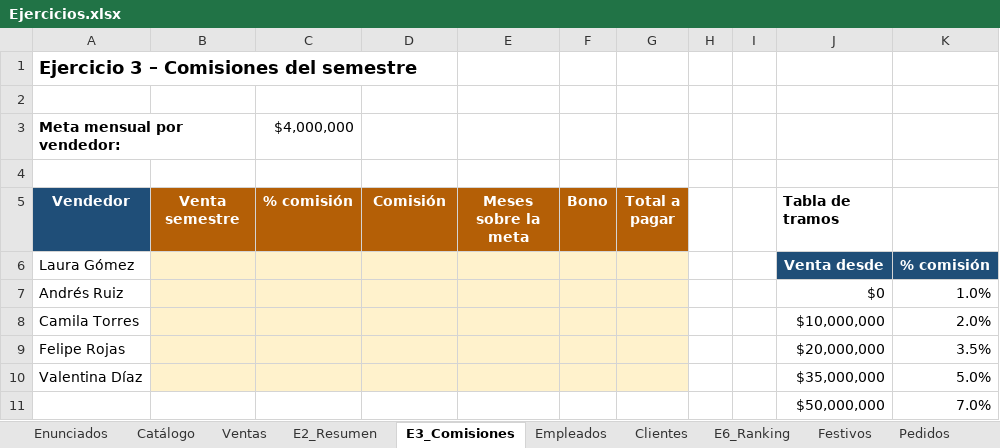
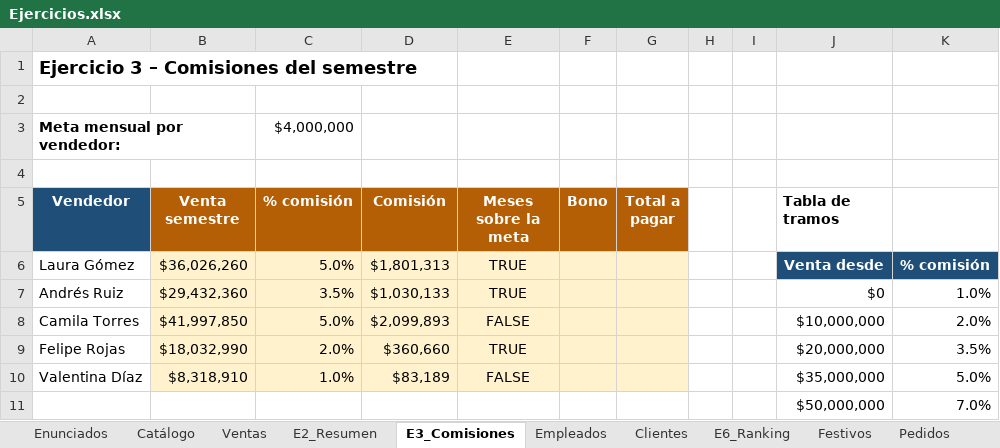
Before and after one commit to JoseMVelezR/MisEjercicios, an Excel workbook: Ejercicios.xlsx, sheet E3_Comisiones, drawn as a sheet; values as stored, in another font and other column widths than the file's, no borders; the diff names each change by its address in the sheet, - before the commit and + after, or states it on an @@ line.

```diff
--- a/Ejercicios.xlsx (sheet E3_Comisiones)
+++ b/Ejercicios.xlsx (sheet E3_Comisiones)
-B6 (Venta semestre): (empty)
+B6 (Venta semestre): $36,026,260
-C6 (% comisión): (empty)
+C6 (% comisión): 5.0%
-D6 (Comisión): (empty)
+D6 (Comisión): $1,801,313
-E6:E7 (Meses sobre la meta): (empty)
+E6:E7 (Meses sobre la meta): TRUE
-B7 (Venta semestre): (empty)
+B7 (Venta semestre): $29,432,360
-C7 (% comisión): (empty)
+C7 (% comisión): 3.5%
-D7 (Comisión): (empty)
+D7 (Comisión): $1,030,133
-B8 (Venta semestre): (empty)
+B8 (Venta semestre): $41,997,850
-C8 (% comisión): (empty)
+C8 (% comisión): 5.0%
-D8 (Comisión): (empty)
+D8 (Comisión): $2,099,893
-E8 (Meses sobre la meta): (empty)
+E8 (Meses sobre la meta): FALSE
-B9 (Venta semestre): (empty)
+B9 (Venta semestre): $18,032,990
-C9 (% comisión): (empty)
+C9 (% comisión): 2.0%
-D9 (Comisión): (empty)
+D9 (Comisión): $360,660
-E9 (Meses sobre la meta): (empty)
+E9 (Meses sobre la meta): TRUE
-B10 (Venta semestre): (empty)
+B10 (Venta semestre): $8,318,910
-C10 (% comisión): (empty)
+C10 (% comisión): 1.0%
-D10 (Comisión): (empty)
+D10 (Comisión): $83,189
-E10 (Meses sobre la meta): (empty)
+E10 (Meses sobre la meta): FALSE
```
Also changed, not shown: sheet Ventas, sheet Clientes, sheet Pedidos, sheet Empleados, sheet E2_Resumen, sheet E6_Ranking, 2 more sheets, formulas that keep their value, 1 other file.
